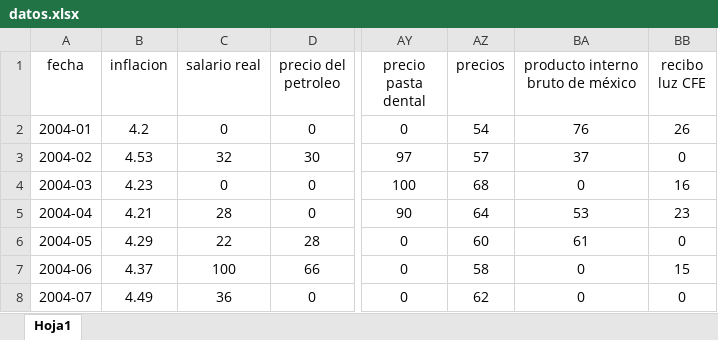
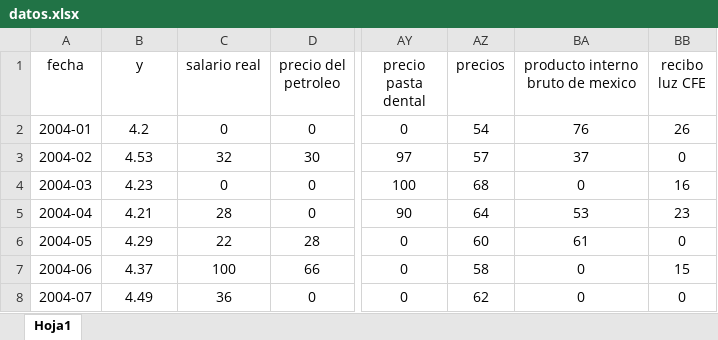
Before and after one commit to JuniorAlfredo2020/inflation, an Excel workbook: datos.xlsx, sheet Hoja1, drawn as a sheet; only a part is shown, gaps mark what is left out; values as stored, in another font and other column widths than the file's, no borders; the diff names each change by its address in the sheet, - before the commit and + after, or states it on an @@ line.

```diff
--- a/datos.xlsx (sheet Hoja1)
+++ b/datos.xlsx (sheet Hoja1)
-B1: inflacion
+B1: y
-BA1: producto interno bruto de méxico
+BA1: producto interno bruto de mexico
```
Also changed, not shown: 1 other file.
